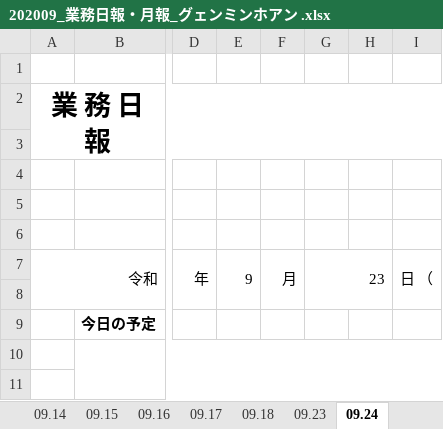
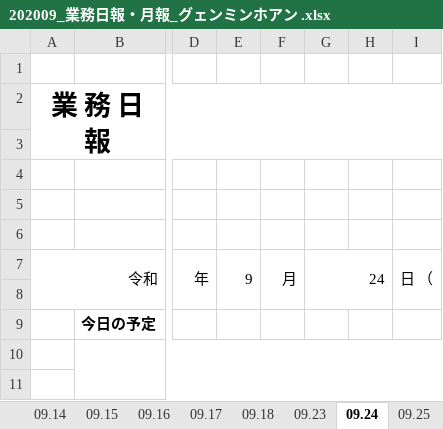
Before and after one commit to sacki123/django_training, an Excel workbook: 202009_業務日報・月報_グェンミンホアン .xlsx, sheet 09.24, drawn as a sheet; only a part is shown, gaps mark what is left out; values as stored, in another font and other column widths than the file's, no borders; the diff names each change by its address in the sheet, - before the commit and + after, or states it on an @@ line.

```diff
--- a/202009_業務日報・月報_グェンミンホアン .xlsx (sheet 09.24)
+++ b/202009_業務日報・月報_グェンミンホアン .xlsx (sheet 09.24)
+sheet tab: 09.25
-G7: 23
+G7: 24
```
Also changed, not shown: other sheet tabs.
